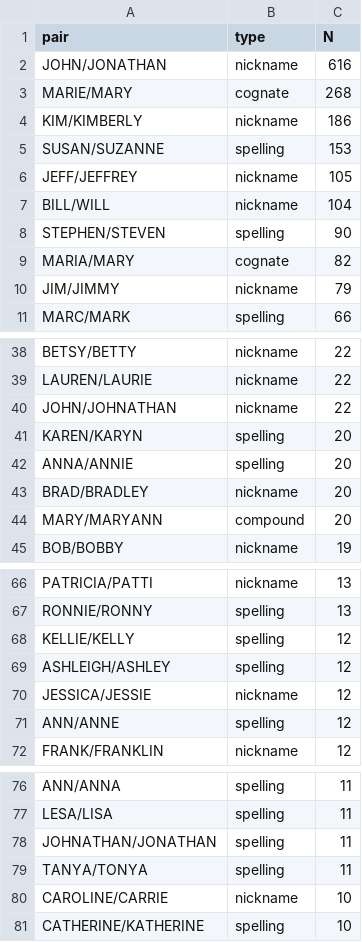
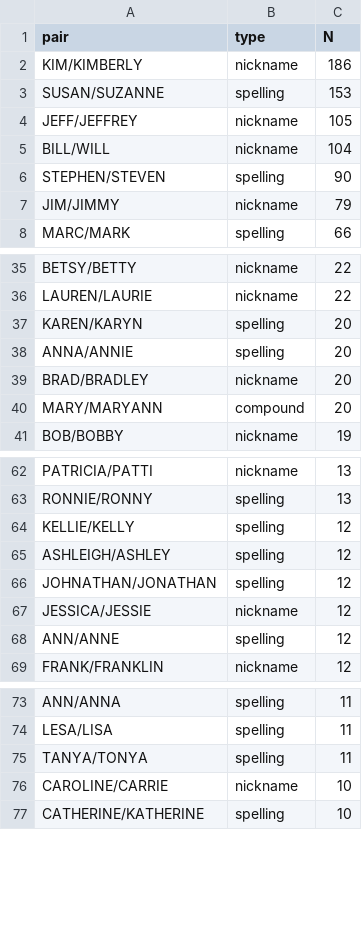
Before and after one commit to Nonprofit-Open-Data-Collective/synthid, a CSV file: dev/partvii-panel/csa-test-450/lexicon-rescore-gained-pairs.csv, drawn as a sheet; only a part is shown, gaps mark what is left out; removed rows and columns are numbered as before the commit, all else as after; the diff covers the shown part only; the diff names each change by its address in the sheet, - before the commit and + after, or states it on an @@ line.

```diff
--- a/dev/partvii-panel/csa-test-450/lexicon-rescore-gained-pairs.csv
+++ b/dev/partvii-panel/csa-test-450/lexicon-rescore-gained-pairs.csv
-row 2: JOHN/JONATHAN | nickname | 616
-row 3: MARIE/MARY | cognate | 268
-row 9: MARIA/MARY | cognate | 82
-row 40: JOHN/JOHNATHAN | nickname | 22
+row 66: JOHNATHAN/JONATHAN | spelling | 12
-row 78: JOHNATHAN/JONATHAN | spelling | 11
```
Also changed, not shown: 1 removed row elsewhere in this file, dev/name-variants/first-name-variant-chains.csv, dev/name-variants/first-name-variants-questionable.csv, 19 other files.
